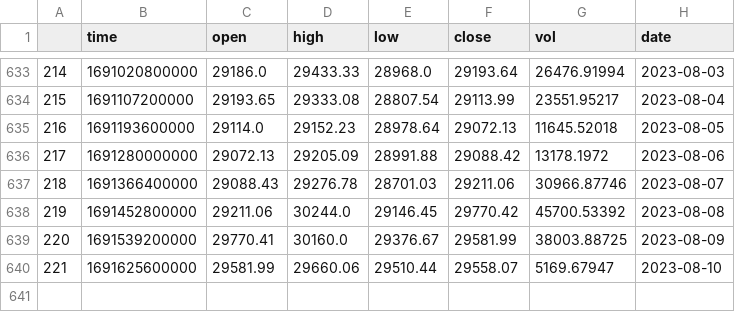
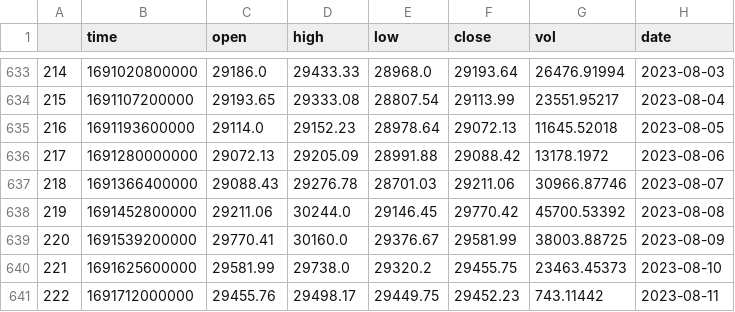
Before and after one commit to qayunxiao/cryptoTrader, a CSV file: data/ccxt_binance_data/BTC.csv, drawn as a sheet; only a part is shown, gaps mark what is left out.

```diff
--- a/data/ccxt_binance_data/BTC.csv
+++ b/data/ccxt_binance_data/BTC.csv
@@ -639,2 +639,3 @@
 220,1691539200000,29770.41,30160.0,29376.67,29581.99,38003.88725,2023-08-09
-221,1691625600000,29581.99,29660.06,29510.44,29558.07,5169.67947,2023-08-10
+221,1691625600000,29581.99,29738.0,29320.2,29455.75,23463.45373,2023-08-10
+222,1691712000000,29455.76,29498.17,29449.75,29452.23,743.11442,2023-08-11
```
Also changed, not shown: data/ccxt_binance_data/ETH.csv, data/ccxt_binance_data/FEAR.csv, 4 other files.
